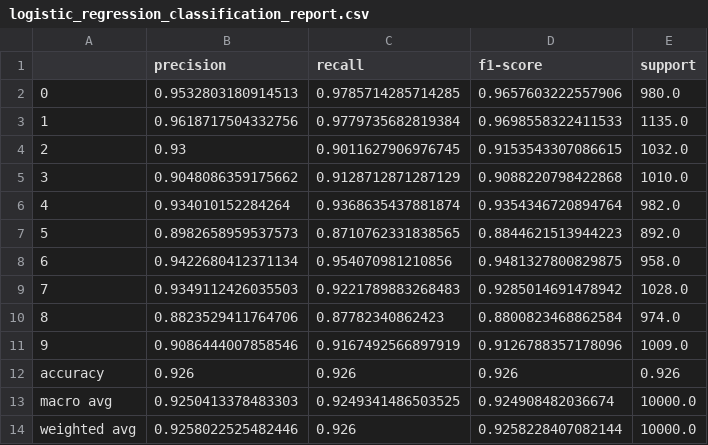
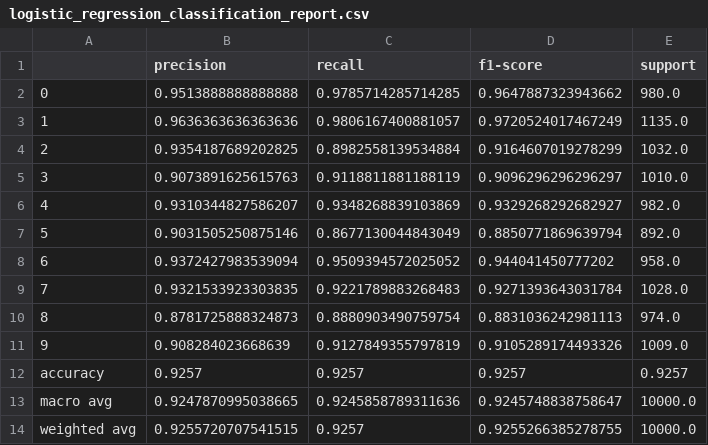
Before and after one commit to NomadZhang/MSI5102, a CSV file: artifacts/results/logistic_regression_classification_report.csv, drawn as a sheet.

```diff
--- a/artifacts/results/logistic_regression_classification_report.csv
+++ b/artifacts/results/logistic_regression_classification_report.csv
@@ -1,14 +1,14 @@
 ,precision,recall,f1-score,support
-0,0.9532803180914513,0.9785714285714285,0.9657603222557906,980.0
-1,0.9618717504332756,0.9779735682819384,0.9698558322411533,1135.0
-2,0.93,0.9011627906976745,0.9153543307086615,1032.0
-3,0.9048086359175662,0.9128712871287129,0.9088220798422868,1010.0
-4,0.934010152284264,0.9368635437881874,0.9354346720894764,982.0
-5,0.8982658959537573,0.8710762331838565,0.8844621513944223,892.0
-6,0.9422680412371134,0.954070981210856,0.9481327800829875,958.0
-7,0.9349112426035503,0.9221789883268483,0.9285014691478942,1028.0
-8,0.8823529411764706,0.87782340862423,0.8800823468862584,974.0
-9,0.9086444007858546,0.9167492566897919,0.9126788357178096,1009.0
-accuracy,0.926,0.926,0.926,0.926
-macro avg,0.9250413378483303,0.9249341486503525,0.924908482036674,10000.0
-weighted avg,0.9258022525482446,0.926,0.9258228407082144,10000.0
+0,0.9513888888888888,0.9785714285714285,0.9647887323943662,980.0
+1,0.9636363636363636,0.9806167400881057,0.9720524017467249,1135.0
+2,0.9354187689202825,0.8982558139534884,0.9164607019278299,1032.0
+3,0.9073891625615763,0.9118811881188119,0.9096296296296297,1010.0
+4,0.9310344827586207,0.9348268839103869,0.9329268292682927,982.0
+5,0.9031505250875146,0.8677130044843049,0.8850771869639794,892.0
+6,0.9372427983539094,0.9509394572025052,0.944041450777202,958.0
+7,0.9321533923303835,0.9221789883268483,0.9271393643031784,1028.0
+8,0.8781725888324873,0.8880903490759754,0.8831036242981113,974.0
+9,0.908284023668639,0.9127849355797819,0.9105289174493326,1009.0
+accuracy,0.9257,0.9257,0.9257,0.9257
+macro avg,0.9247870995038665,0.9245858789311636,0.9245748838758647,10000.0
+weighted avg,0.9255720707541515,0.9257,0.9255266385278755,10000.0
```
Also changed, not shown: artifacts/results/knn_classification_report.csv, artifacts/results/model_metrics.csv, 28 other files.
